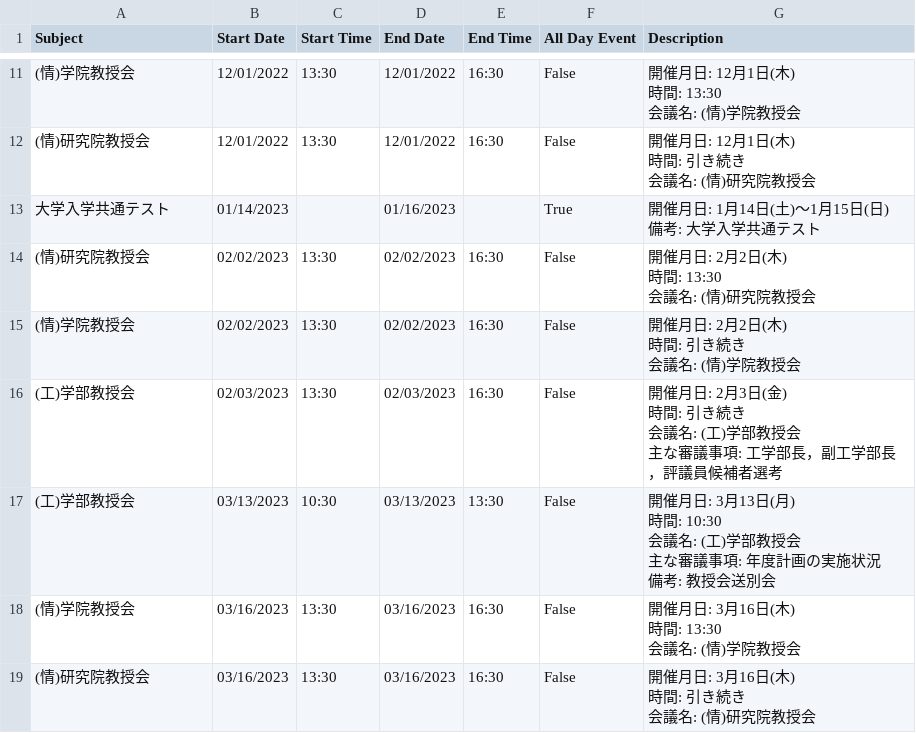
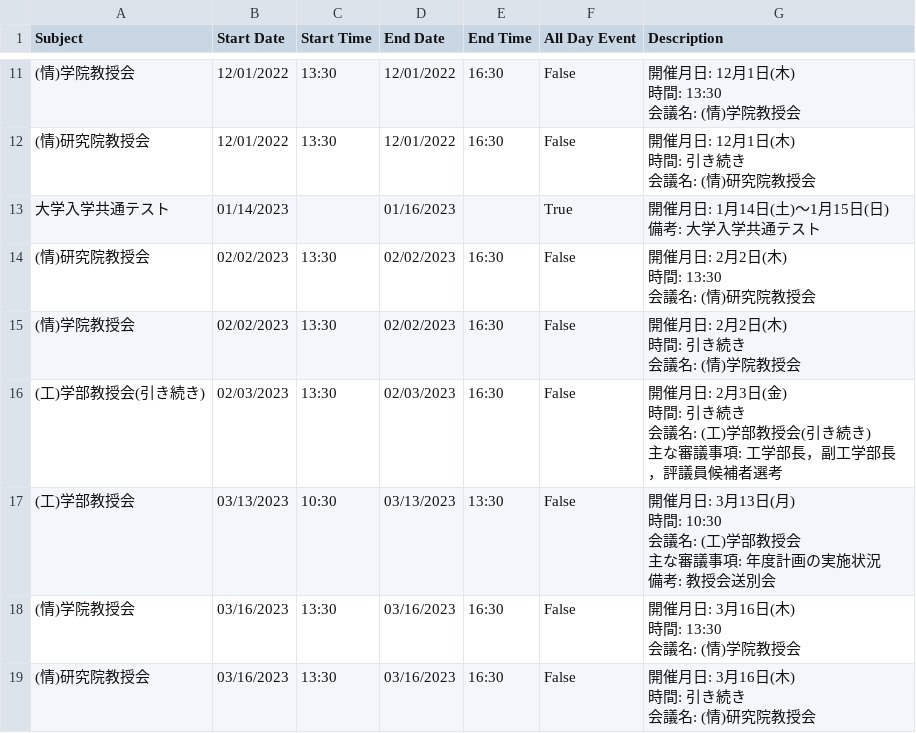
Before and after one commit to htsutsui/hu-ist-faculty-meeting-schedule, a CSV file: meetings_ist_google_calendar.csv, drawn as a sheet; only a part is shown, gaps mark what is left out.

```diff
--- a/meetings_ist_google_calendar.csv
+++ b/meetings_ist_google_calendar.csv
@@ -46,6 +46,6 @@ Subject,Start Date,Start Time,End Date,End Time,All Day Event,Description
 会議名: (情)学院教授会"
-(工)学部教授会,02/03/2023,13:30,02/03/2023,16:30,False,"開催月日: 2月3日(金)
-時間: 引き続き
-会議名: (工)学部教授会
-主な審議事項: 工学部長，副工学部長，評議員候補者選考"
+(工)学部教授会(引き続き),02/03/2023,13:30,02/03/2023,16:30,False,"開催月日: 2月3日(金)
+時間: 引き続き
+会議名: (工)学部教授会(引き続き)
+主な審議事項: 工学部長，副工学部長，評議員候補者選考"
 (工)学部教授会,03/13/2023,10:30,03/13/2023,13:30,False,"開催月日: 3月13日(月)
```
Also changed, not shown: meetings_ist.csv, 1 other file.
